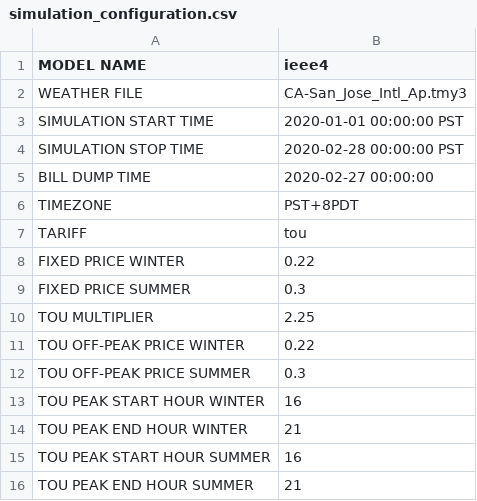
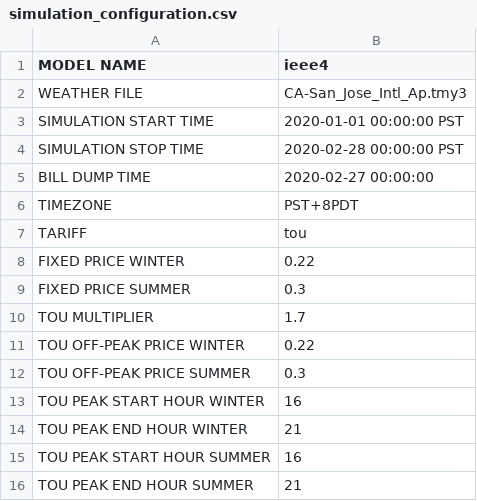
Before and after one commit to wkrichardson/tariff_design, a CSV file: config/simulation_configuration.csv, drawn as a sheet.

Commit message:
change multiplier to 1.7

```diff
--- a/config/simulation_configuration.csv
+++ b/config/simulation_configuration.csv
@@ -9,3 +9,3 @@ FIXED PRICE WINTER,0.22
 FIXED PRICE SUMMER,0.3
-TOU MULTIPLIER,2.25
+TOU MULTIPLIER,1.7
 TOU OFF-PEAK PRICE WINTER,0.22
```
